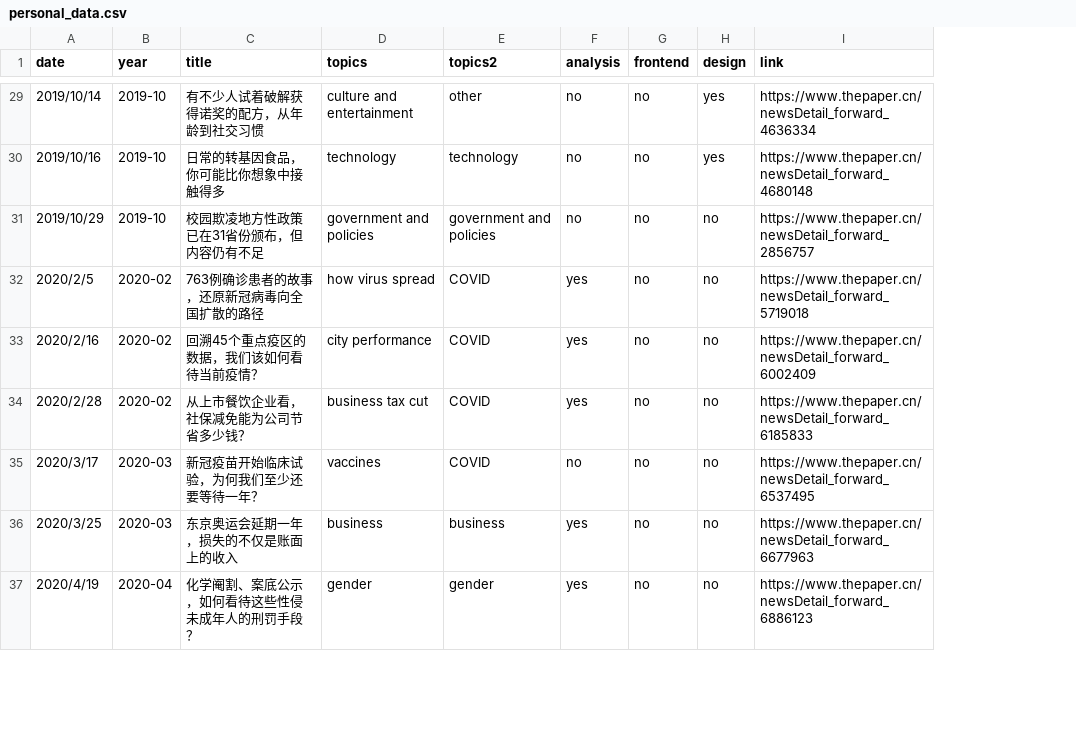
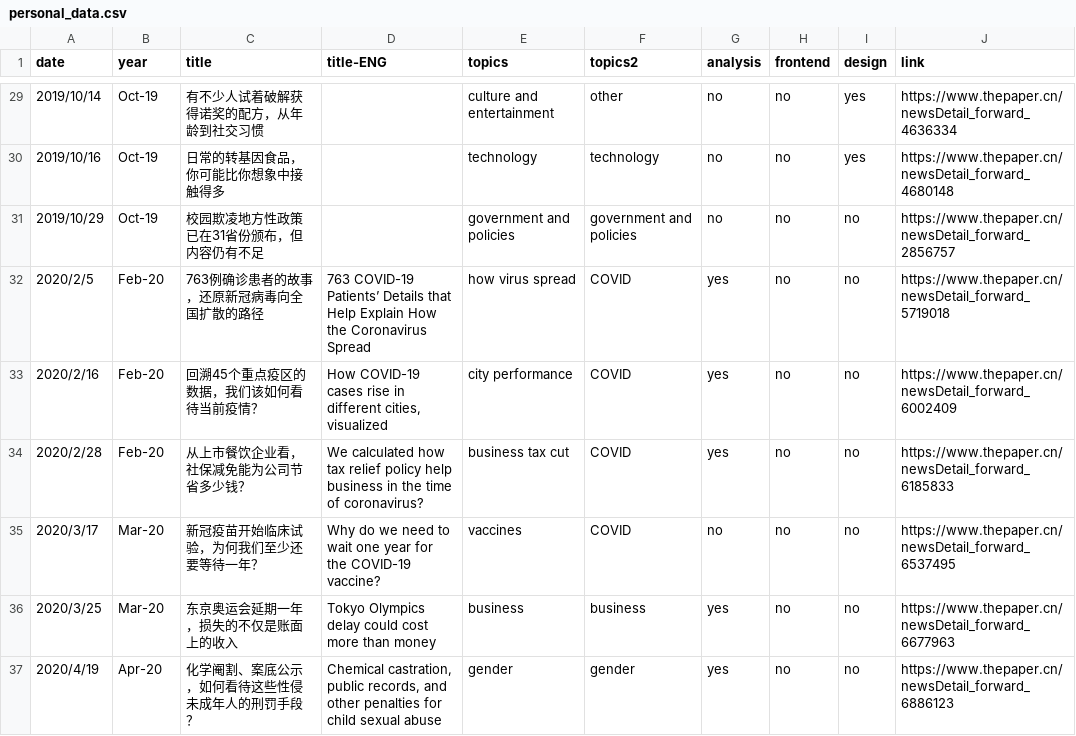
Before and after one commit to manyunzou/manyunzou.github.io, a CSV file: assets/data/personal_data.csv, drawn as a sheet; only a part is shown, gaps mark what is left out; the diff covers the shown part only; the diff names each change by its address in the sheet, - before the commit and + after, or states it on an @@ line.

```diff
--- a/assets/data/personal_data.csv
+++ b/assets/data/personal_data.csv
+column D (title-ENG), rows 32-37: 763 COVID-19 Patients’ Details that Help Explain How the Coronavirus Spread | How COVID-19 cases rise in different cities, visualized | We calculated how tax relief policy help business in the time of coronavirus? | Why do we need to wait one year for the COVID-19 vaccine? | Tokyo Olympics delay could cost more than money | Chemical castration, public records, and other penalties for child sexual abuse
-B29:B31 (year): 2019-10
+B29:B31 (year): Oct-19
-B32:B34 (year): 2020-02
+B32:B34 (year): Feb-20
-B35:B36 (year): 2020-03
+B35:B36 (year): Mar-20
-B37 (year): 2020-04
+B37 (year): Apr-20
```
Also changed, not shown: 37 edited cells elsewhere in this file, 28 other files.
